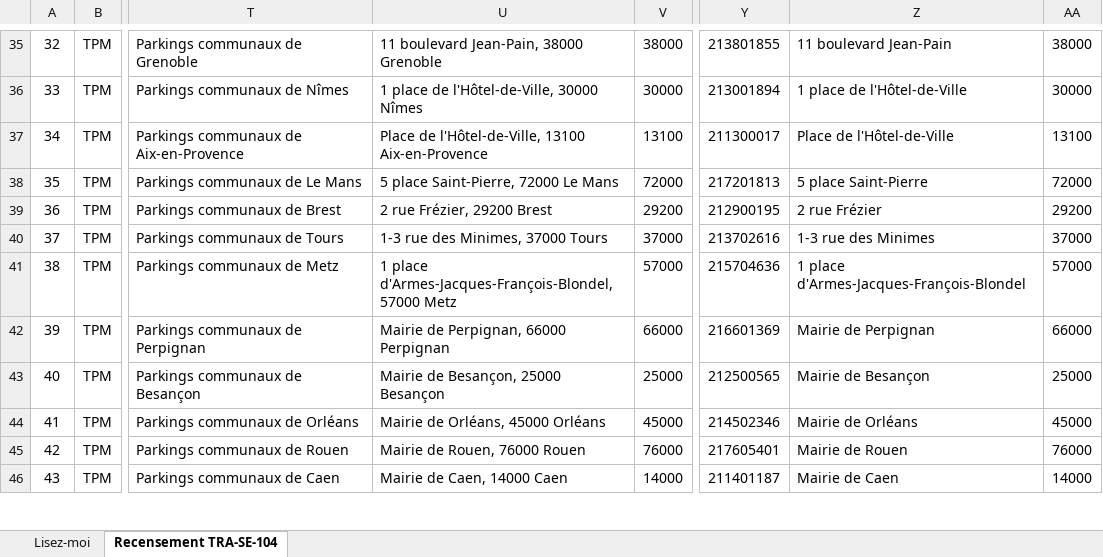
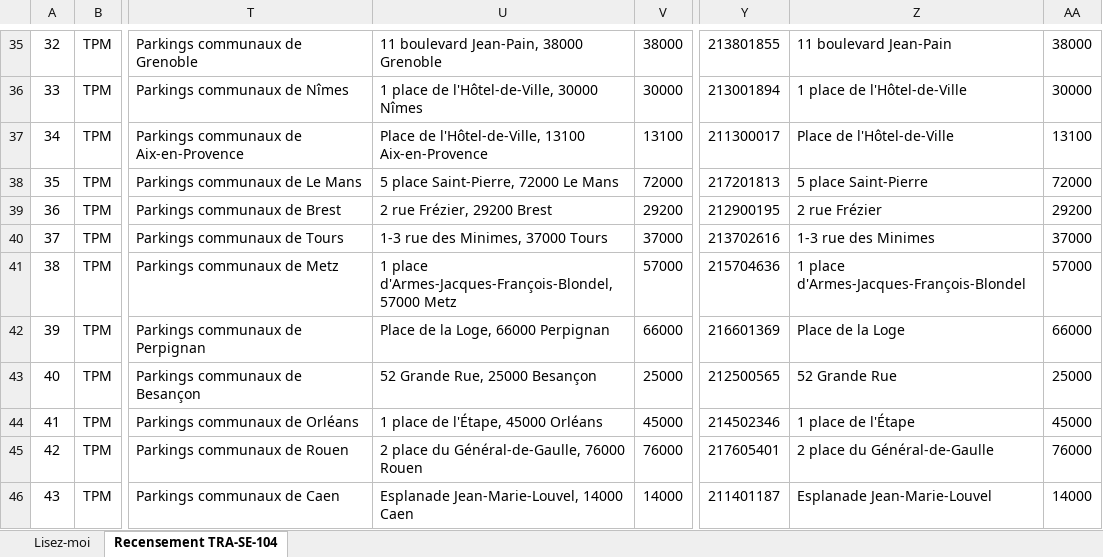
Before and after one commit to dgjmfrbv4k-lab/NOXEM-GROUP, an Excel workbook: cee-gonflage/Tableau_recensement_TRA-SE-104_delegataire.xlsx, sheet Recensement TRA-SE-104, drawn as a sheet; only a part is shown, gaps mark what is left out; values as stored, in another font and other column widths than the file's, no borders; the diff covers the shown part only; the diff names each change by its address in the sheet, - before the commit and + after, or states it on an @@ line.

```diff
--- a/cee-gonflage/Tableau_recensement_TRA-SE-104_delegataire.xlsx (sheet Recensement TRA-SE-104)
+++ b/cee-gonflage/Tableau_recensement_TRA-SE-104_delegataire.xlsx (sheet Recensement TRA-SE-104)
-U42: Mairie de Perpignan, 66000 Perpignan
+U42: Place de la Loge, 66000 Perpignan
-Z42: Mairie de Perpignan
+Z42: Place de la Loge
-U43: Mairie de Besançon, 25000 Besançon
+U43: 52 Grande Rue, 25000 Besançon
-Z43: Mairie de Besançon
+Z43: 52 Grande Rue
-U44: Mairie de Orléans, 45000 Orléans
+U44: 1 place de l'Étape, 45000 Orléans
-Z44: Mairie de Orléans
+Z44: 1 place de l'Étape
-U45: Mairie de Rouen, 76000 Rouen
+U45: 2 place du Général-de-Gaulle, 76000 Rouen
-Z45: Mairie de Rouen
+Z45: 2 place du Général-de-Gaulle
-U46: Mairie de Caen, 14000 Caen
+U46: Esplanade Jean-Marie-Louvel, 14000 Caen
-Z46: Mairie de Caen
+Z46: Esplanade Jean-Marie-Louvel
```
Also changed, not shown: 16 edited cells and cell formats elsewhere in this sheet.
